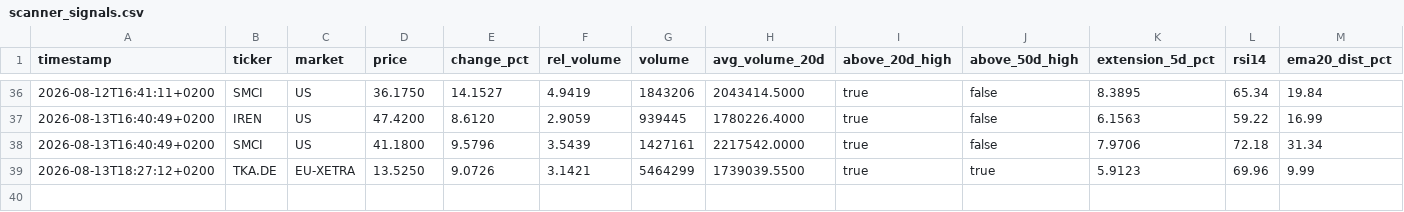
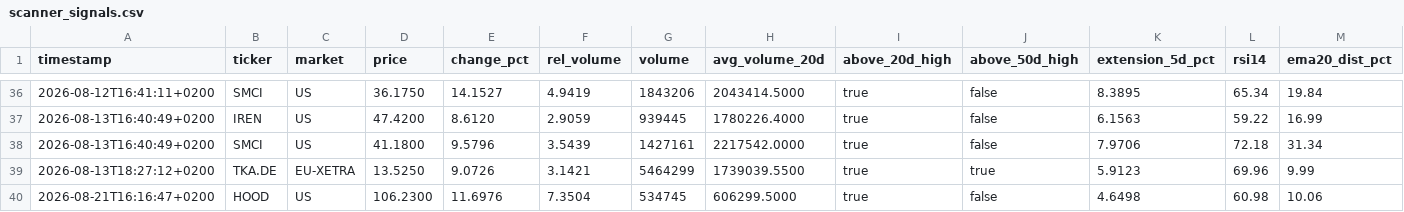
Before and after one commit to Toeffer/TradingJournal, a CSV file: data/scanner_signals.csv, drawn as a sheet; only a part is shown, gaps mark what is left out; rows hold the shown columns only; the diff names each change by its address in the sheet, - before the commit and + after, or states it on an @@ line.

```diff
--- a/data/scanner_signals.csv
+++ b/data/scanner_signals.csv
+row 40: 2026-08-21T16:16:47+0200 | HOOD | US | 106.2300 | 11.6976 | 7.3504 | 534745 | 606299.5000 | true | false | 4.6498 | 60.98 | 10.06
```
Also changed, not shown: data/market_regime.csv, data/research_snapshot.csv, 5 other files.
